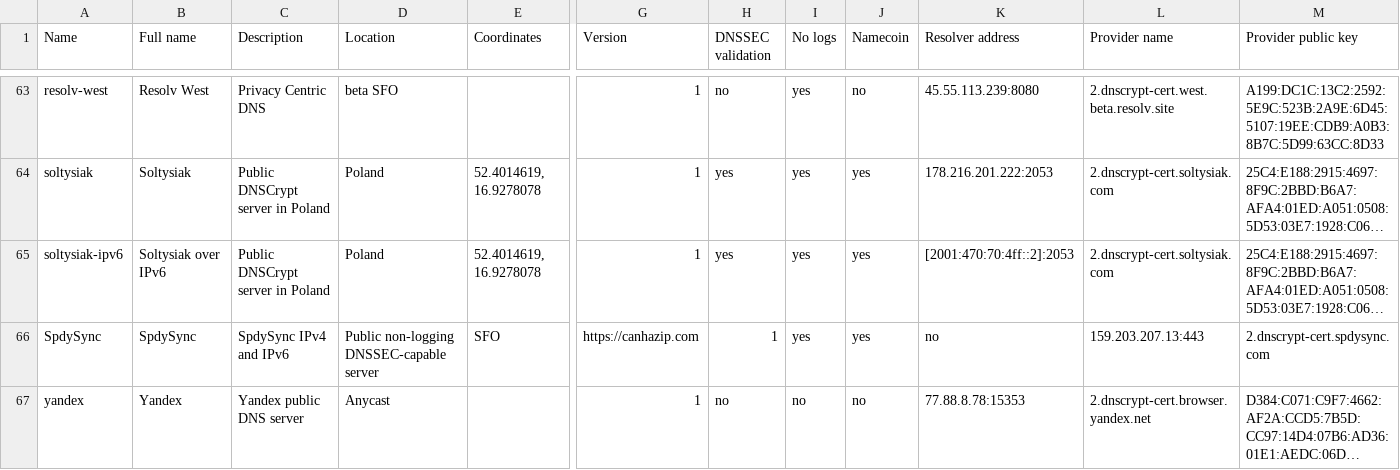
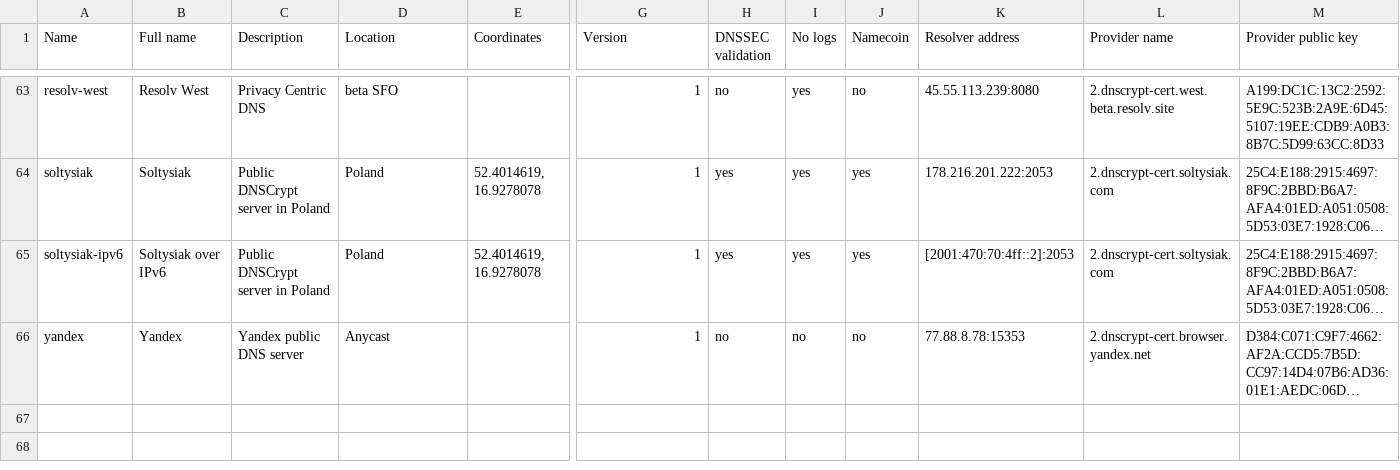
Before and after one commit to dyne/dnscrypt-proxy, a CSV file: dnscrypt-resolvers.csv, drawn as a sheet; only a part is shown, gaps mark what is left out; long unchanged cells end in …; rows hold the shown columns only; the diff names each change by its address in the sheet, - before the commit and + after, or states it on an @@ line.

Commit message:
Revert Spdysync addition

```diff
--- a/dnscrypt-resolvers.csv
+++ b/dnscrypt-resolvers.csv
-row 66: SpdySync | SpdySync | SpdySync IPv4 and IPv6 | Public non-logging DNSSEC-capable server | SFO | https://canhazip.com | 1 | yes | yes | no | 159.203.207.13:443 | 2.dnscrypt-cert.spdysync.com
```
